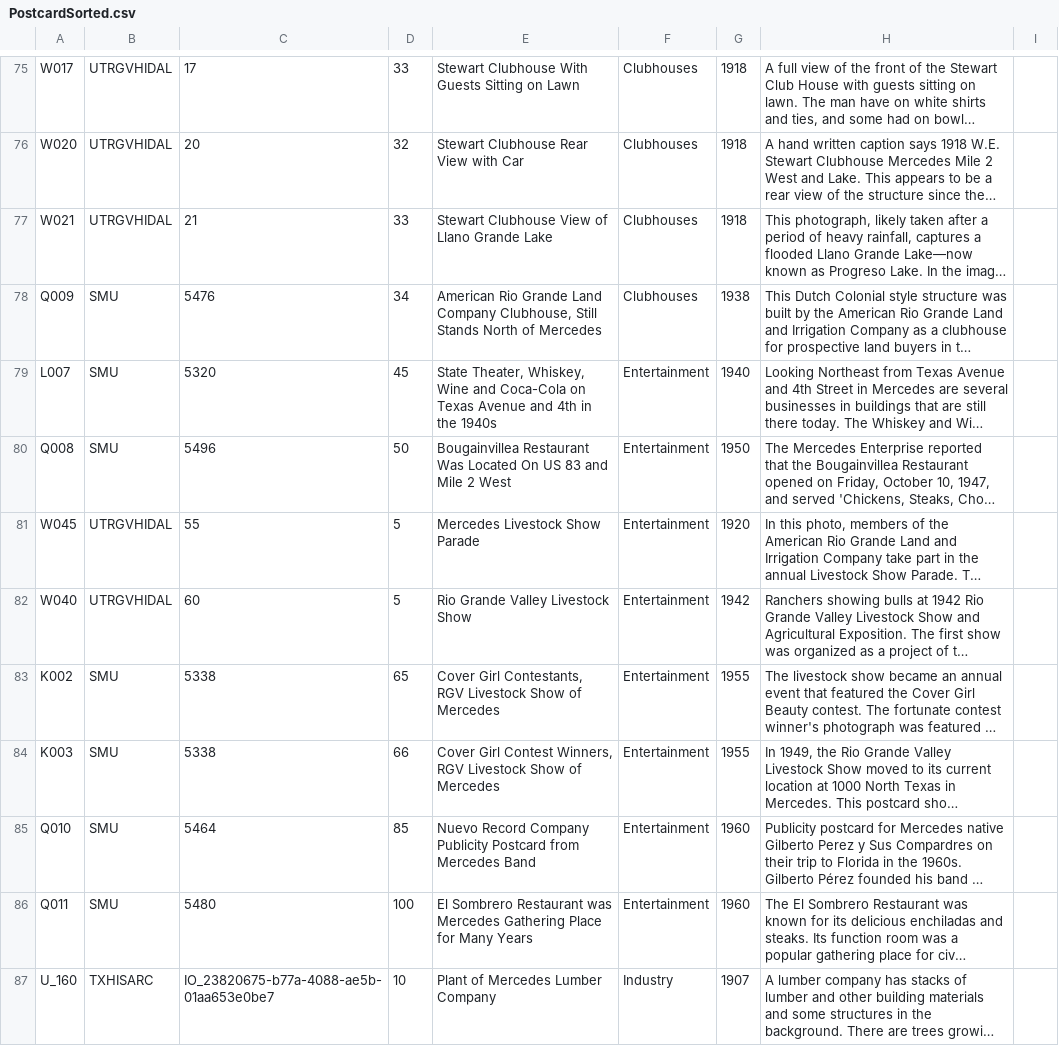
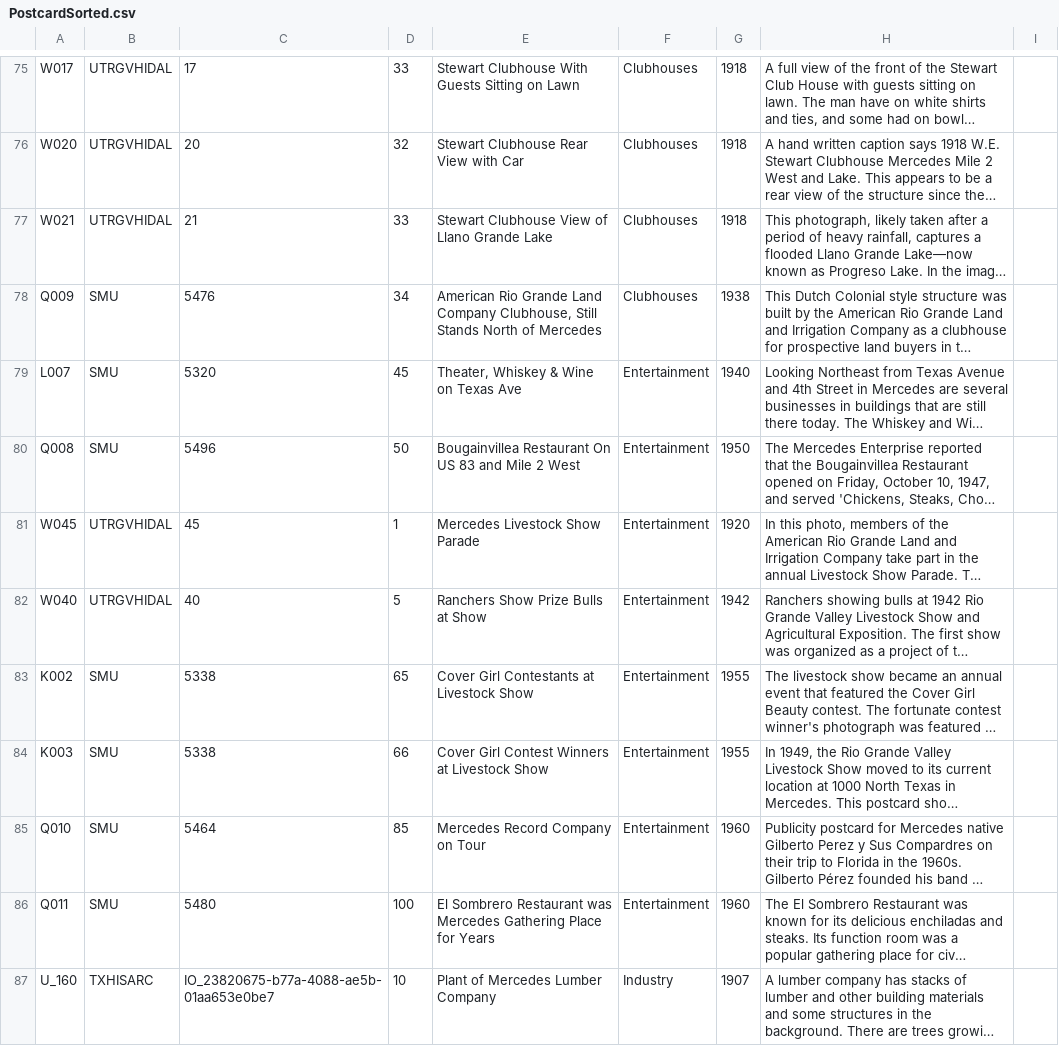
Before and after one commit to ljstonetx/ljstonetx.github.io, a CSV file: PostcardSorted.csv, drawn as a sheet; only a part is shown, gaps mark what is left out; long unchanged cells end in …; the diff covers the shown part only; the diff names each change by its address in the sheet, - before the commit and + after, or states it on an @@ line.

```diff
--- a/PostcardSorted.csv
+++ b/PostcardSorted.csv
-E79: State Theater, Whiskey, Wine and Coca-Cola on Texas Avenue and 4th in the 1940s
+E79: Theater, Whiskey & Wine on Texas Ave
-E80: Bougainvillea Restaurant Was Located On US…
+E80: Bougainvillea Restaurant On US…
-C81: 55
+C81: 45
-D81: 5
+D81: 1
-C82: 60
+C82: 40
-E82: Rio Grande Valley Livestock Show
+E82: Ranchers Show Prize Bulls at Show
-E83: Cover Girl Contestants, RGV Livestock Show of Mercedes
+E83: Cover Girl Contestants at Livestock Show
-E84: …Girl Contest Winners, RGV Livestock Show of Mercedes
+E84: …Girl Contest Winners at Livestock Show
-E85: Nuevo Record Company Publicity Postcard from Mercedes Band
+E85: Mercedes Record Company on Tour
-E86: …Place for Many Years
+E86: …Place for Years
```
Also changed, not shown: 10 edited cells elsewhere in this file, 2 other files.
